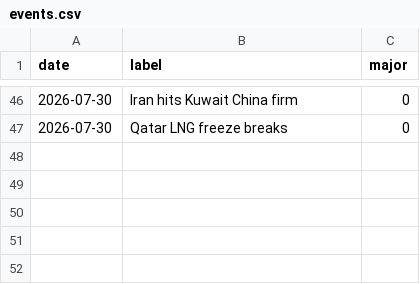
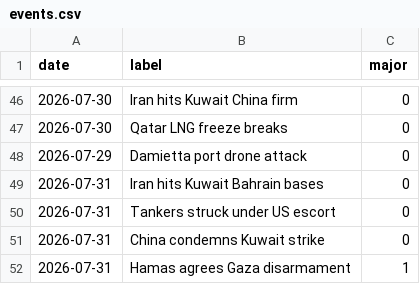
Before and after one commit to willsheo/middle-east-news, a CSV file: data/events.csv, drawn as a sheet; only a part is shown, gaps mark what is left out; the diff names each change by its address in the sheet, - before the commit and + after, or states it on an @@ line.

```diff
--- a/data/events.csv
+++ b/data/events.csv
+row 48: 2026-07-29 | Damietta port drone attack | 0
+row 49: 2026-07-31 | Iran hits Kuwait Bahrain bases | 0
+row 50: 2026-07-31 | Tankers struck under US escort | 0
+row 51: 2026-07-31 | China condemns Kuwait strike | 0
+row 52: 2026-07-31 | Hamas agrees Gaza disarmament | 1
```
Also changed, not shown: data/observations.csv, data/places.csv, 12 other files.
